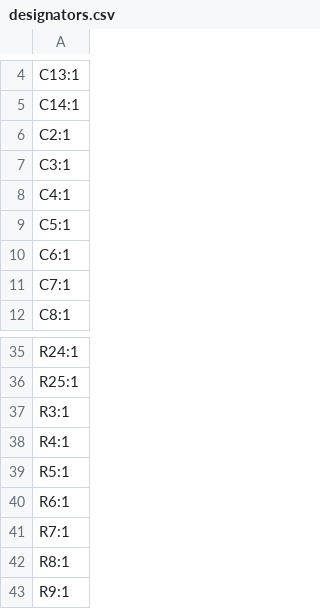
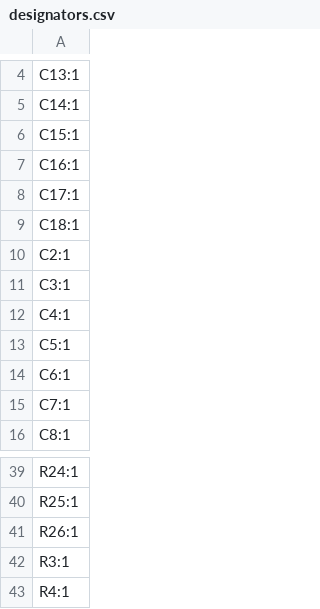
Before and after one commit to elitetq/hid-controller, a CSV file: hid-controller-pcb/production/designators.csv, drawn as a sheet; only a part is shown, gaps mark what is left out; the shorter side is filled out with more unchanged rows; the diff names each change by its address in the sheet, - before the commit and + after, or states it on an @@ line.

```diff
--- a/hid-controller-pcb/production/designators.csv
+++ b/hid-controller-pcb/production/designators.csv
+row 6: C15:1
+row 7: C16:1
+row 8: C17:1
+row 9: C18:1
+row 41: R26:1
```
Also changed, not shown: hid-controller-pcb/production/bom.csv, hid-controller-pcb/production/positions.csv, 55 other files.
